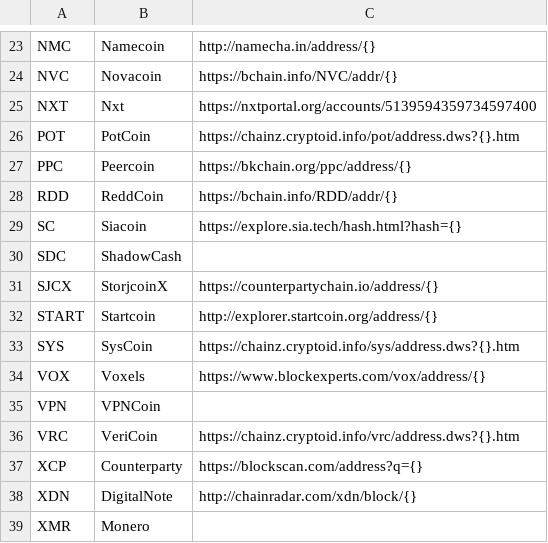
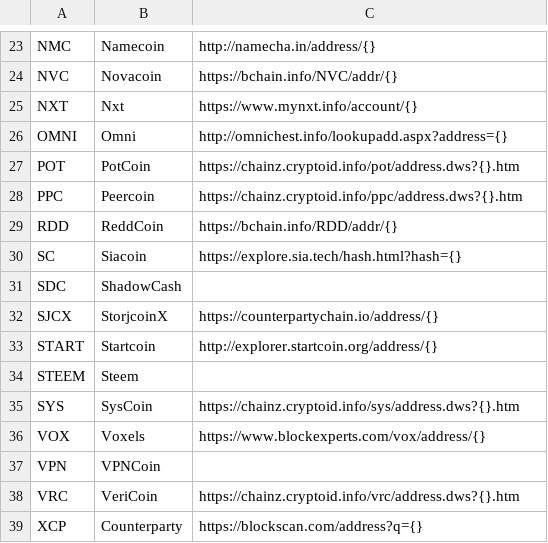
Before and after one commit to crypdex/passport-wallet, a CSV file: assets.csv, drawn as a sheet; only a part is shown, gaps mark what is left out; the shorter side is filled out with more unchanged rows.

Commit message:
update currency info

```diff
--- a/assets.csv
+++ b/assets.csv
@@ -24,5 +24,6 @@ NMC,Namecoin,http://namecha.in/address/{}
 NVC,Novacoin,https://bchain.info/NVC/addr/{}
-NXT,Nxt,https://nxtportal.org/accounts/5139594359734597400
+NXT,Nxt,https://www.mynxt.info/account/{}
+OMNI,Omni,http://omnichest.info/lookupadd.aspx?address={}
 POT,PotCoin,https://chainz.cryptoid.info/pot/address.dws?{}.htm
-PPC,Peercoin,https://bkchain.org/ppc/address/{}
+PPC,Peercoin,https://chainz.cryptoid.info/ppc/address.dws?{}.htm
 RDD,ReddCoin,https://bchain.info/RDD/addr/{}
@@ -32,2 +33,3 @@ SJCX,StorjcoinX,https://counterpartychain.io/address/{}
 START,Startcoin,http://explorer.startcoin.org/address/{}
+STEEM,Steem,
 SYS,SysCoin,https://chainz.cryptoid.info/sys/address.dws?{}.htm
```
Also changed, not shown: 7 other files.
